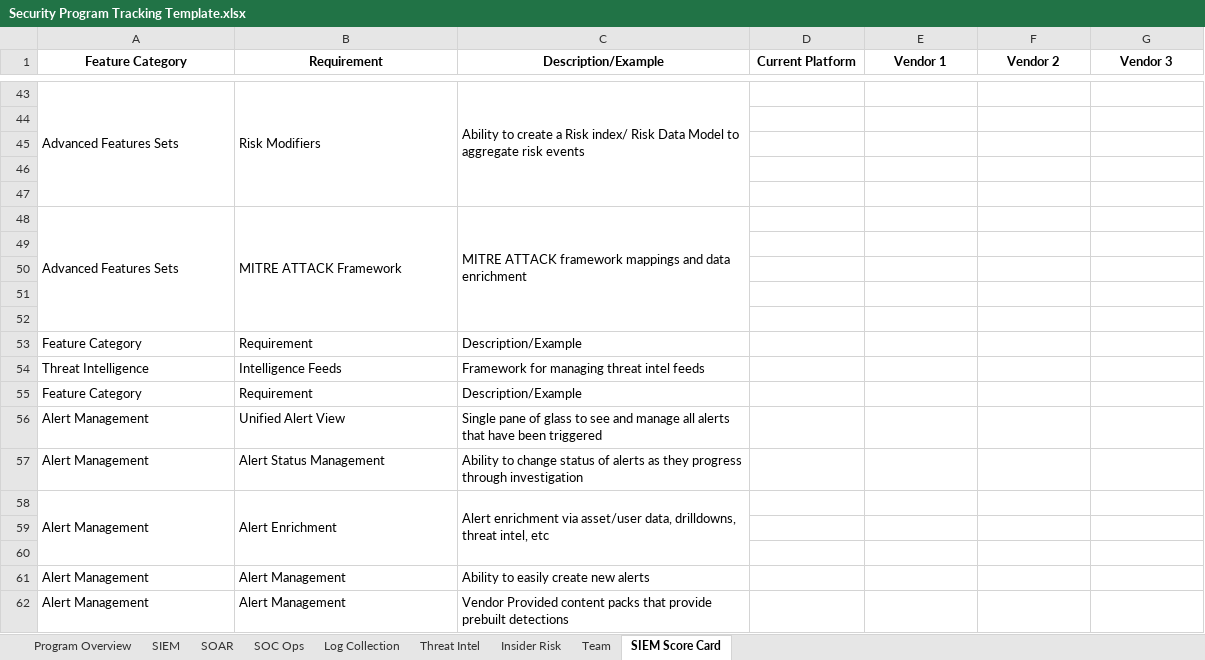
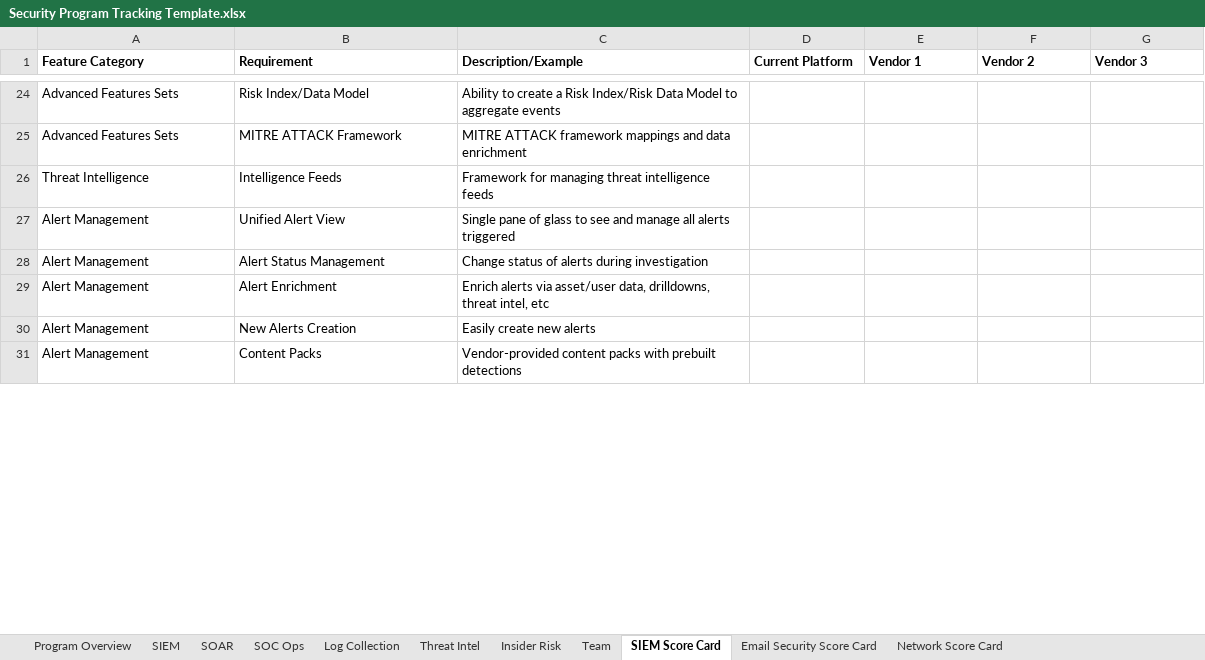
Before and after one commit to matt-snyder-stuff/Security-Maturity-Tracking, an Excel workbook: Security Program Tracking Template.xlsx, sheet SIEM Score Card, drawn as a sheet; only a part is shown, gaps mark what is left out; values as stored, in another font and other column widths than the file's, no borders; removed rows and columns are numbered as before the commit, all else as after; the diff covers the shown part only; the diff names each change by its address in the sheet, - before the commit and + after, or states it on an @@ line.

Commit message:
Update Security Program Tracking Template.xlsx

```diff
--- a/Security Program Tracking Template.xlsx (sheet SIEM Score Card)
+++ b/Security Program Tracking Template.xlsx (sheet SIEM Score Card)
+sheet tab: Email Security Score Card
+sheet tab: Network Score Card
-A1:G1 alignment: center
+A1:G1 alignment: left
-A43:A47 merged
-B24 (Requirement): Risk Modifiers
+B24 (Requirement): Risk Index/Data Model
-B43:B47 merged
-C24 (Description/Example): …a Risk index/ Risk Data Model to aggregate risk events
+C24 (Description/Example): …a Risk Index/Risk Data Model to aggregate events
-C43:C47 merged
-row 44: (empty)
-row 45: (empty)
-row 46: (empty)
-row 47: (empty)
-A48:A52 merged
-B48:B52 merged
-C48:C52 merged
-row 49: (empty)
-row 50: (empty)
-row 51: (empty)
-row 52: (empty)
-row 53: Feature Category | Requirement | Description/Example
-C26 (Description/Example): Framework for managing threat intel feeds
+C26 (Description/Example): Framework for managing threat intelligence feeds
-row 55: Feature Category | Requirement | Description/Example
-C27 (Description/Example): …all alerts that have been triggered
+C27 (Description/Example): …all alerts triggered
-C28 (Description/Example): Ability to change status of alerts as they progress through investigation
+C28 (Description/Example): Change status of alerts during investigation
-A58:A60 merged
-B58:B60 merged
-C29 (Description/Example): Alert enrichment via asset/user…
+C29 (Description/Example): Enrich alerts via asset/user…
-C58:C60 merged
-row 59: (empty)
-row 60: (empty)
-B30 (Requirement): Alert Management
+B30 (Requirement): New Alerts Creation
-C30 (Description/Example): Ability to easily create new alerts
+C30 (Description/Example): Easily create new alerts
-B31 (Requirement): Alert Management
+B31 (Requirement): Content Packs
-C31 (Description/Example): Vendor Provided content packs that provide prebuilt detections
+C31 (Description/Example): Vendor-provided content packs with prebuilt detections
```
Also changed, not shown: 1 added row, 22 removed rows, 27 edited cells and merged cells elsewhere in this sheet.
